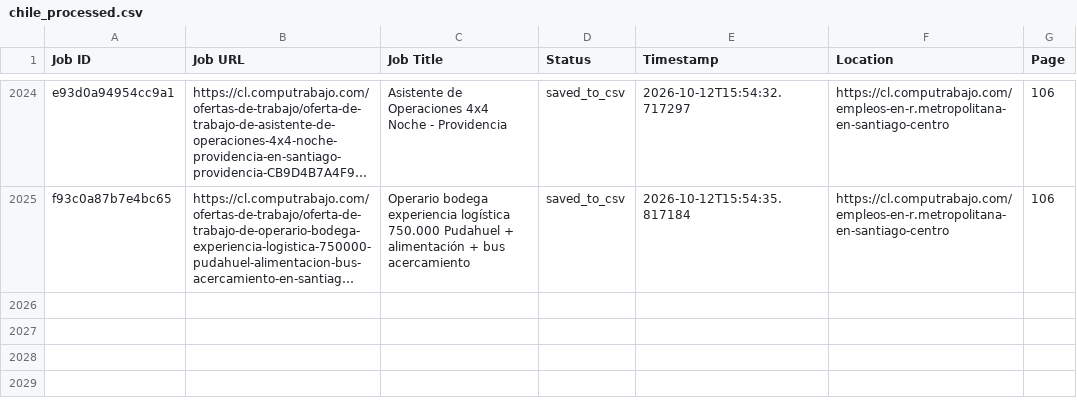
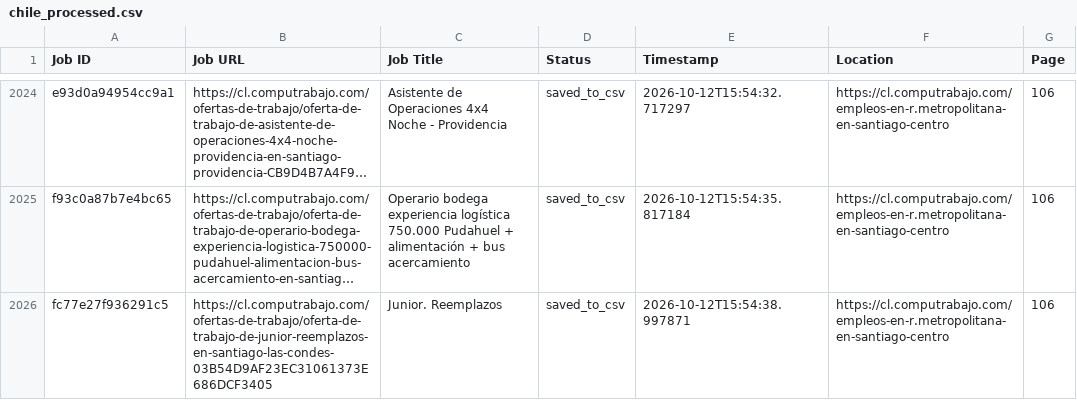
Before and after one commit to liliankason/computrabajo_chile_scraper, a CSV file: chile_processed.csv, drawn as a sheet; only a part is shown, gaps mark what is left out; long unchanged cells end in …; the diff names each change by its address in the sheet, - before the commit and + after, or states it on an @@ line.

```diff
--- a/chile_processed.csv
+++ b/chile_processed.csv
+row 2026: fc77e27f936291c5 | https://cl.computrabajo.com/ofertas-de-trabajo/oferta-de-trabajo-de-junior-reemplazos-en-santiago-las-condes-03B54D9AF23EC31061373E686DCF3405 | Junior. Reemplazos | saved_to_csv | 2026-10-12T15:54:38.997871 | https://cl.computrabajo.com/empleos-en-r.metropolitana-en-santiago-centro | 106
```
Also changed, not shown: 2 other files.
